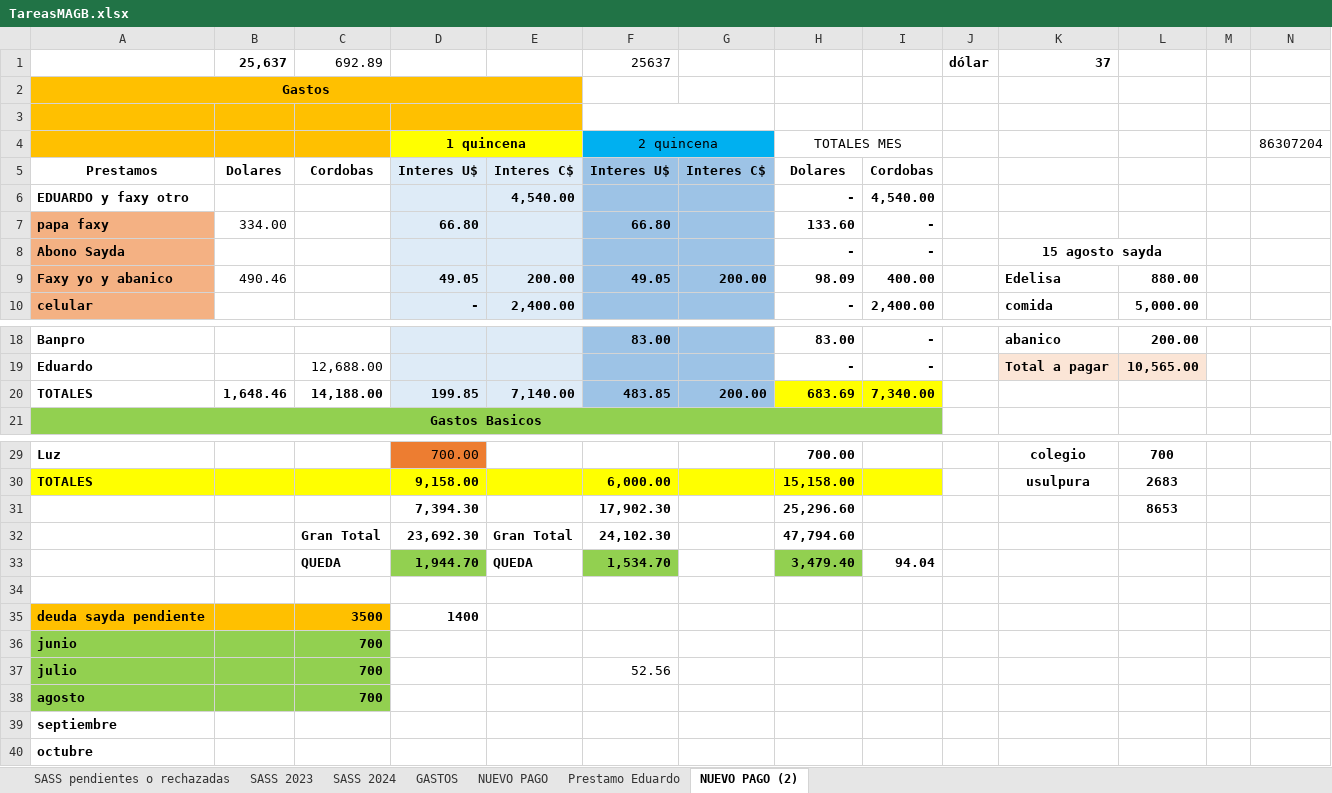
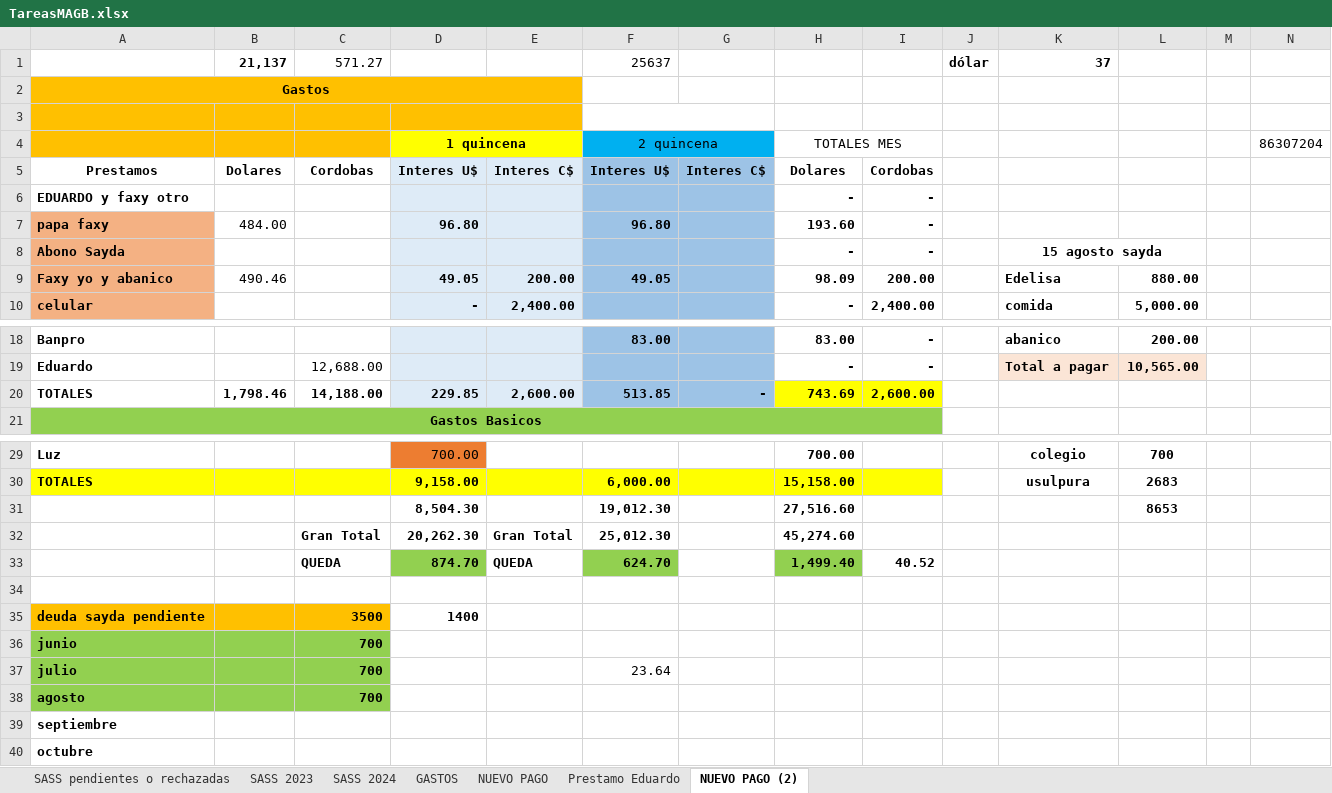
Before and after one commit to mariogz86/PROYECTO-FINANCE, an Excel workbook: TareasMAGB.xlsx, sheet NUEVO PAGO (2), drawn as a sheet; only a part is shown, gaps mark what is left out; values as stored, in another font and other column widths than the file's, no borders; conditional formats not drawn; removed rows and columns are numbered as before the commit, all else as after; rows hold the shown columns only; the diff names each change by its address in the sheet, - before the commit and + after, or states it on an @@ line.

```diff
--- a/TareasMAGB.xlsx (sheet NUEVO PAGO (2))
+++ b/TareasMAGB.xlsx (sheet NUEVO PAGO (2))
-B1: 25,637
+B1: 21,137
-C1: 692.89
+C1: 571.27
-E6: 4,540.00
+E6: (empty)
-I6: 4,540.00
+I6: -
-B7: 334.00
+B7: 484.00
-D7: 66.80
+D7: 96.80
-F7: 66.80
+F7: 96.80
-H7: 133.60
+H7: 193.60
-G9: 200.00
+G9: (empty)
-I9: 400.00
+I9: 200.00
-B20: 1,648.46
+B20: 1,798.46
-D20: 199.85
+D20: 229.85
-E20: 7,140.00
+E20: 2,600.00
-F20: 483.85
+F20: 513.85
-G20: 200.00
+G20: -
-H20: 683.69
+H20: 743.69
-I20: 7,340.00
+I20: 2,600.00
-row 31:  |  |  | 7,394.30 |  | 17,902.30 |  | 25,296.60 |  |  |  | 8653
+row 31:  |  |  | 8,504.30 |  | 19,012.30 |  | 27,516.60 |  |  |  | 8653
-D32: 23,692.30
+D32: 20,262.30
-F32: 24,102.30
+F32: 25,012.30
-H32: 47,794.60
+H32: 45,274.60
-row 33:  |  | QUEDA | 1,944.70 | QUEDA | 1,534.70 |  | 3,479.40 | 94.04
+row 33:  |  | QUEDA | 874.70 | QUEDA | 624.70 |  | 1,499.40 | 40.52
-F37: 52.56
+F37: 23.64
```
Also changed, not shown: sheet NUEVO PAGO, sheet Prestamo Eduardo.
